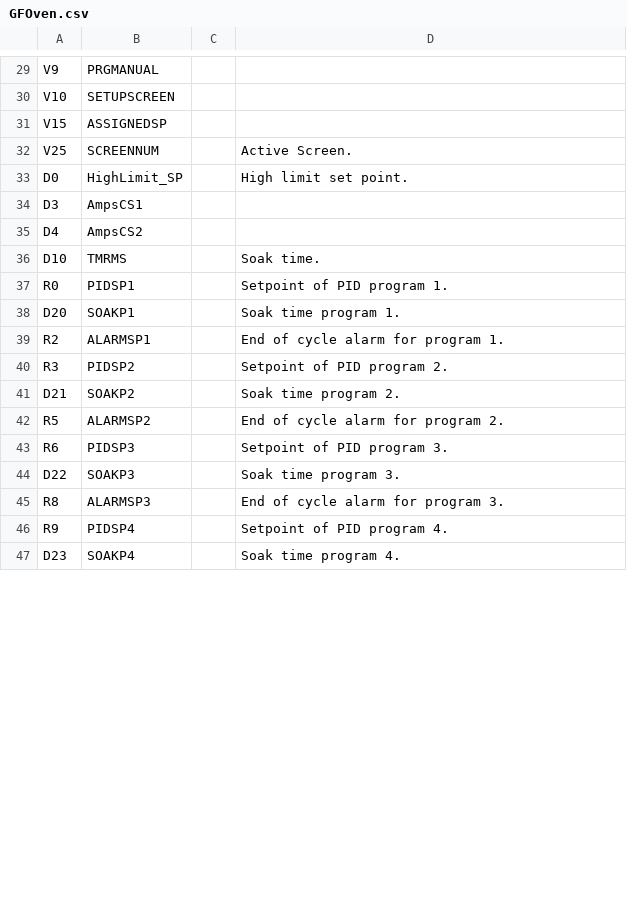
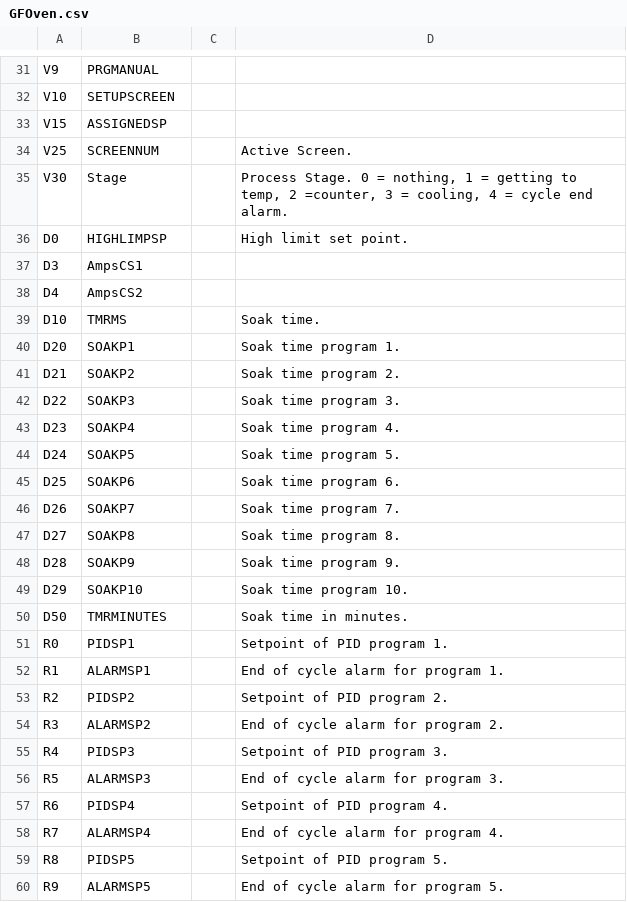
Before and after one commit to wcrowe/OvenPLC, a CSV file: GFOven.csv, drawn as a sheet; only a part is shown, gaps mark what is left out; the diff covers the shown part only.

```diff
--- a/GFOven.csv
+++ b/GFOven.csv
@@ -32,3 +34,4 @@
 "V25","SCREENNUM","","Active Screen."
-"D0","HighLimit_SP","","High limit set point."
+"V30","Stage","","Process Stage. 0 = nothing, 1 = getting to temp, 2 =counter, 3 = cooling, 4 = cycle end alarm."
+"D0","HIGHLIMPSP","","High limit set point."
 "D3","AmpsCS1","",""
@@ -36,12 +39,22 @@
 "D10","TMRMS","","Soak time."
+"D20","SOAKP1","","Soak time program 1."
+"D21","SOAKP2","","Soak time program 2."
+"D22","SOAKP3","","Soak time program 3."
+"D23","SOAKP4","","Soak time program 4."
+"D24","SOAKP5","","Soak time program 5."
+"D25","SOAKP6","","Soak time program 6."
+"D26","SOAKP7","","Soak time program 7."
+"D27","SOAKP8","","Soak time program 8."
+"D28","SOAKP9","","Soak time program 9."
+"D29","SOAKP10","","Soak time program 10."
+"D50","TMRMINUTES","","Soak time in minutes."
 "R0","PIDSP1","","Setpoint of PID program 1."
-"D20","SOAKP1","","Soak time program 1."
-"R2","ALARMSP1","","End of cycle alarm for program 1."
-"R3","PIDSP2","","Setpoint of PID program 2."
-"D21","SOAKP2","","Soak time program 2."
-"R5","ALARMSP2","","End of cycle alarm for program 2."
-"R6","PIDSP3","","Setpoint of PID program 3."
-"D22","SOAKP3","","Soak time program 3."
-"R8","ALARMSP3","","End of cycle alarm for program 3."
-"R9","PIDSP4","","Setpoint of PID program 4."
-"D23","SOAKP4","","Soak time program 4."
+"R1","ALARMSP1","","End of cycle alarm for program 1."
+"R2","PIDSP2","","Setpoint of PID program 2."
+"R3","ALARMSP2","","End of cycle alarm for program 2."
+"R4","PIDSP3","","Setpoint of PID program 3."
+"R5","ALARMSP3","","End of cycle alarm for program 3."
+"R6","PIDSP4","","Setpoint of PID program 4."
+"R7","ALARMSP4","","End of cycle alarm for program 4."
+"R8","PIDSP5","","Setpoint of PID program 5."
+"R9","ALARMSP5","","End of cycle alarm for program 5."
```
Also changed, not shown: 7 added rows, 9 removed rows and 13 edited cells elsewhere in this file, 5 other files.
